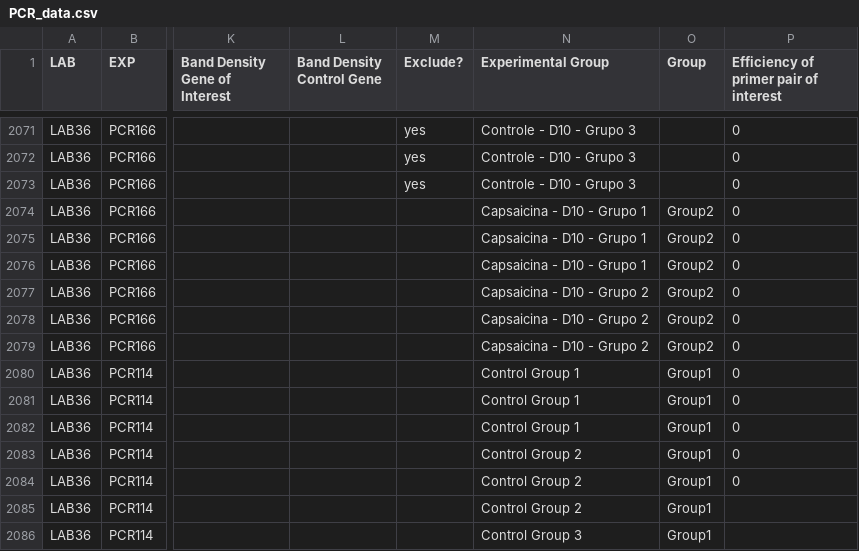
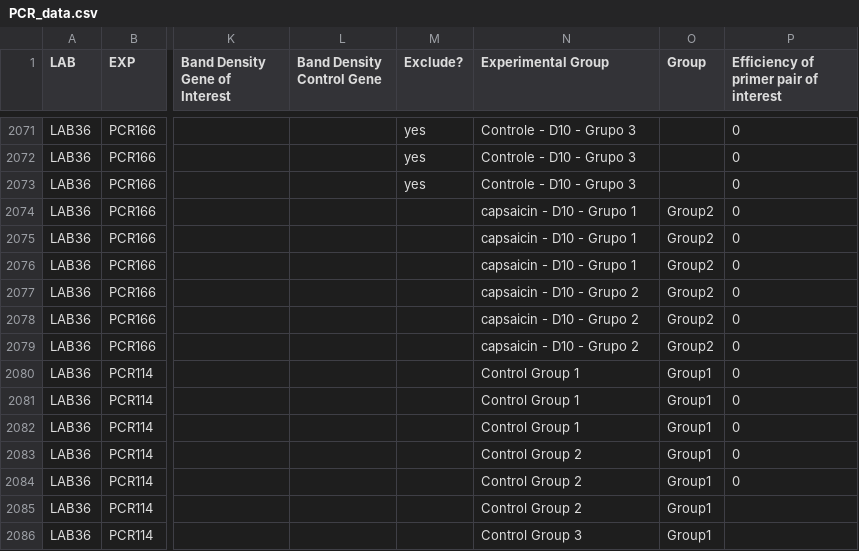
Before and after one commit to KleberNeves/bri-analysis-pp, a CSV file: gathered-data/PCR_data.csv, drawn as a sheet; only a part is shown, gaps mark what is left out; the diff covers the shown part only; the diff names each change by its address in the sheet, - before the commit and + after, or states it on an @@ line.

```diff
--- a/gathered-data/PCR_data.csv
+++ b/gathered-data/PCR_data.csv
-N2074:N2076 (Experimental Group): Capsaicina - D10 - Grupo 1
+N2074:N2076 (Experimental Group): capsaicin - D10 - Grupo 1
-N2077:N2079 (Experimental Group): Capsaicina - D10 - Grupo 2
+N2077:N2079 (Experimental Group): capsaicin - D10 - Grupo 2
```
Also changed, not shown: 36 edited cells elsewhere in this file.
